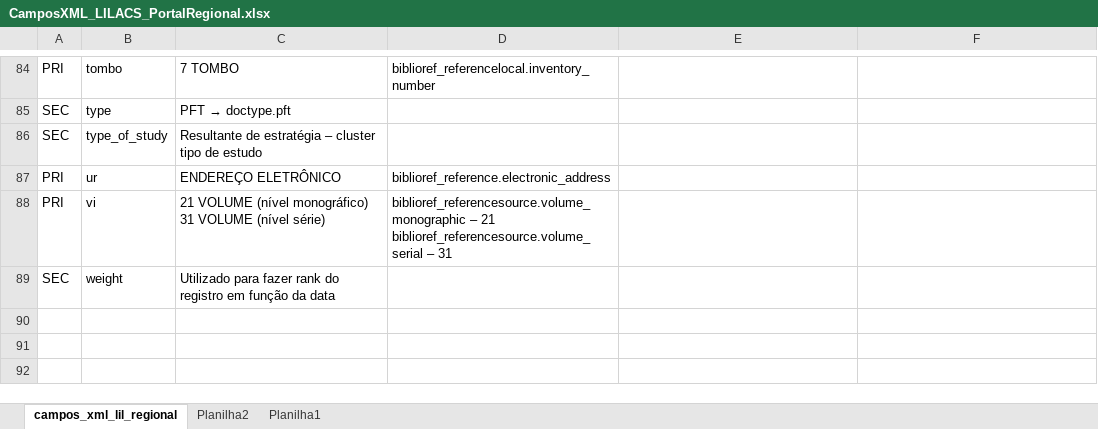
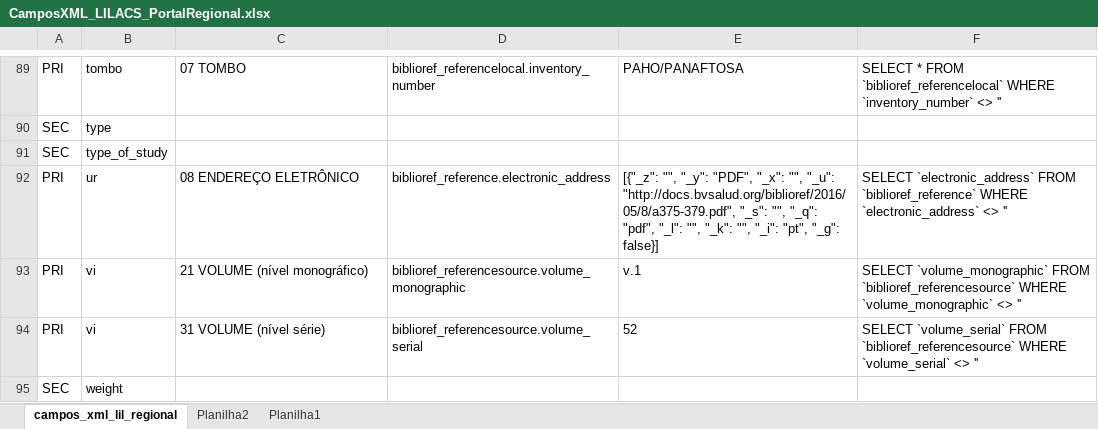
Before and after one commit to bireme/data-governance, an Excel workbook: docs/CamposXML_LILACS_PortalRegional.xlsx, sheet campos_xml_lil_regional, drawn as a sheet; only a part is shown, gaps mark what is left out; values as stored, in another font and other column widths than the file's, no borders; conditional formats not drawn; removed rows and columns are numbered as before the commit, all else as after; ↵ is a line break in a cell; the diff covers the shown part only; the diff names each change by its address in the sheet, - before the commit and + after, or states it on an @@ line.

```diff
--- a/docs/CamposXML_LILACS_PortalRegional.xlsx (sheet campos_xml_lil_regional)
+++ b/docs/CamposXML_LILACS_PortalRegional.xlsx (sheet campos_xml_lil_regional)
-C89: 7 TOMBO
+C89: 07 TOMBO
-E89: (empty)
+E89: PAHO/PANAFTOSA
-F89: (empty)
+F89: SELECT * FROM `biblioref_referencelocal` WHERE `inventory_number` <> ''
@@ C90: PFT → doctype.pft → (empty) @@
-C91: Resultante de estratégia – cluster tipo de estudo
+C91: (empty)
-C92: ENDEREÇO ELETRÔNICO
+C92: 08 ENDEREÇO ELETRÔNICO
-E92: (empty)
+E92: [{"_z": "", "_y": "PDF", "_x": "", "_u": "http://docs.bvsalud.org/biblioref/2016/05/8/a375-379.pdf", "_s": "", "_q": "pdf", "_l": "", "_k": "", "_i": "pt", "_g": false}]
-F92: (empty)
+F92: SELECT `electronic_address` FROM `biblioref_reference` WHERE `electronic_address` <> ''
-row 88: PRI | vi | 21 VOLUME (nível monográfico) ↵ 31 VOLUME (nível série) | biblioref_referencesource.volume_monographic – 21 ↵ biblioref_referencesource.volume_serial – 31
+row 93: PRI | vi | 21 VOLUME (nível monográfico) | biblioref_referencesource.volume_monographic | v.1 | SELECT `volume_monographic` FROM `biblioref_referencesource` WHERE `volume_monographic` <> ''
+row 94: PRI | vi | 31 VOLUME (nível série) | biblioref_referencesource.volume_serial | 52 | SELECT `volume_serial` FROM `biblioref_referencesource` WHERE `volume_serial` <> ''
-C95: Utilizado para fazer rank do registro em função da data
+C95: (empty)
```
Also changed, not shown: 10 added rows, 5 removed rows, 47 edited cells and cell formats elsewhere in this sheet.
